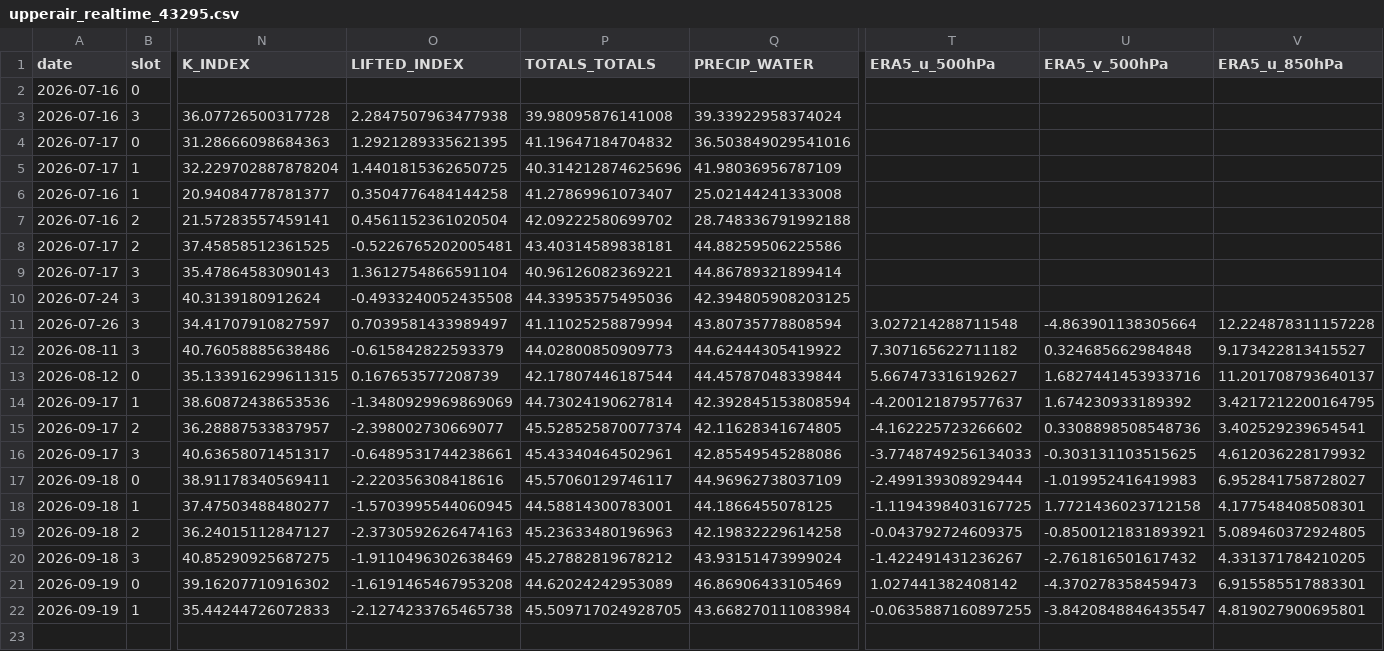
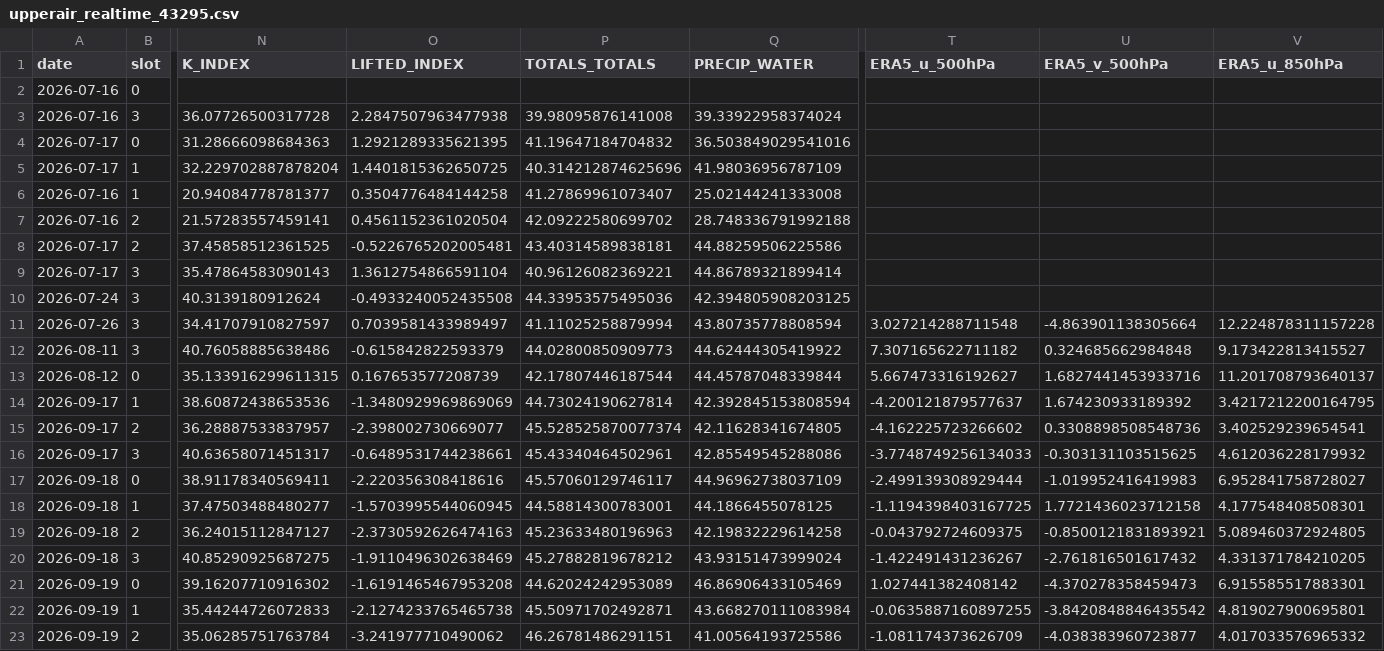
Before and after one commit to Aprameya05/CSIR-Thunderstorm-Bengaluru, a CSV file: data/upperair_realtime_43295.csv, drawn as a sheet; only a part is shown, gaps mark what is left out; rows hold the shown columns only; the diff names each change by its address in the sheet, - before the commit and + after, or states it on an @@ line.

```diff
--- a/data/upperair_realtime_43295.csv
+++ b/data/upperair_realtime_43295.csv
-P22 (TOTALS_TOTALS): 45.509717024928705
+P22 (TOTALS_TOTALS): 45.50971702492871
-U22 (ERA5_v_500hPa): -3.8420848846435547
+U22 (ERA5_v_500hPa): -3.8420848846435542
+row 23: 2026-09-19 | 2 | 35.06285751763784 | -3.241977710490062 | 46.26781486291151 | 41.00564193725586 | -1.081174373626709 | -4.038383960723877 | 4.017033576965332
```
Also changed, not shown: data/forecast_log.csv, data/gfs_realtime_43295.csv, 9 other files.
